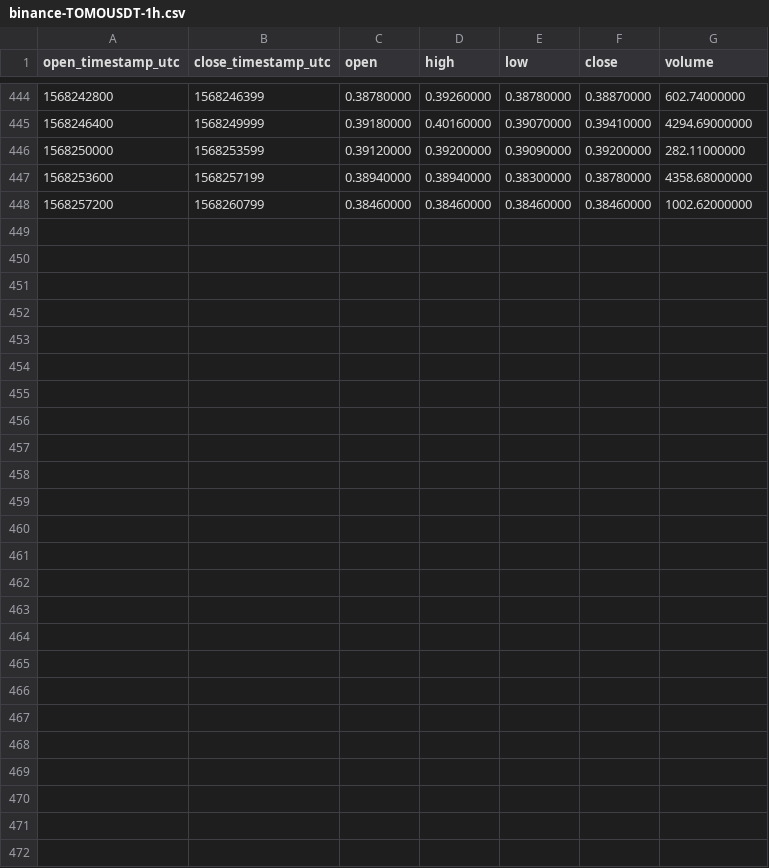
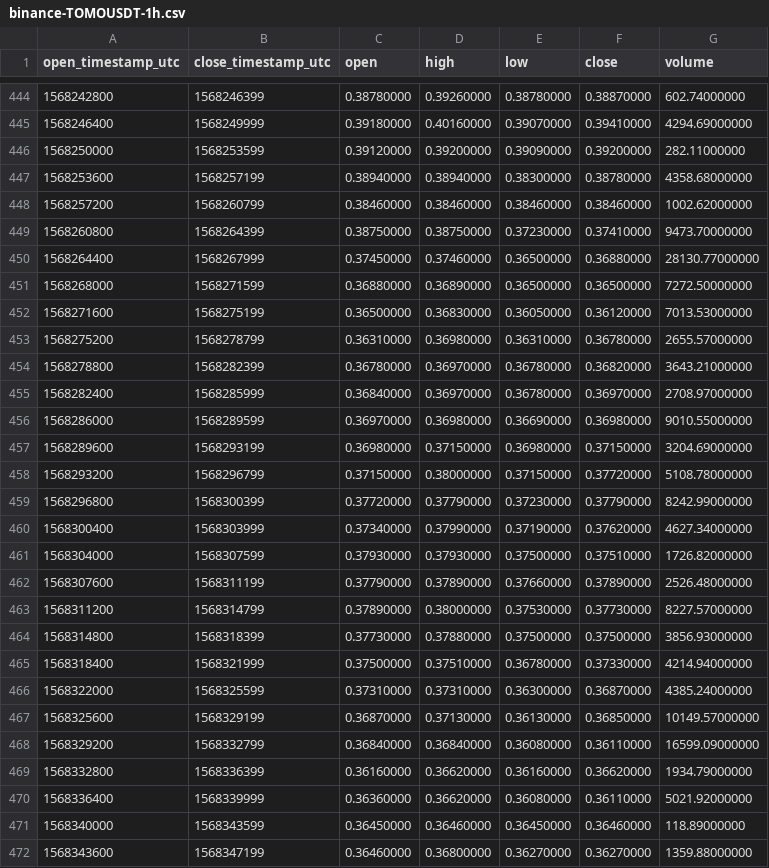
Before and after one commit to cryptobigbro/binance-TOMOUSDT, a CSV file: binance-TOMOUSDT-1h.csv, drawn as a sheet; only a part is shown, gaps mark what is left out.

Commit message:
Update OHLCV data.

```diff
--- a/binance-TOMOUSDT-1h.csv
+++ b/binance-TOMOUSDT-1h.csv
@@ -448 +448,25 @@ open_timestamp_utc,close_timestamp_utc,open,high,low,close,volume
 1568257200,1568260799,0.38460000,0.38460000,0.38460000,0.38460000,1002.62000000
+1568260800,1568264399,0.38750000,0.38750000,0.37230000,0.37410000,9473.70000000
+1568264400,1568267999,0.37450000,0.37460000,0.36500000,0.36880000,28130.77000000
+1568268000,1568271599,0.36880000,0.36890000,0.36500000,0.36500000,7272.50000000
+1568271600,1568275199,0.36500000,0.36830000,0.36050000,0.36120000,7013.53000000
+1568275200,1568278799,0.36310000,0.36980000,0.36310000,0.36780000,2655.57000000
+1568278800,1568282399,0.36780000,0.36970000,0.36780000,0.36820000,3643.21000000
+1568282400,1568285999,0.36840000,0.36970000,0.36780000,0.36970000,2708.97000000
+1568286000,1568289599,0.36970000,0.36980000,0.36690000,0.36980000,9010.55000000
+1568289600,1568293199,0.36980000,0.37150000,0.36980000,0.37150000,3204.69000000
+1568293200,1568296799,0.37150000,0.38000000,0.37150000,0.37720000,5108.78000000
+1568296800,1568300399,0.37720000,0.37790000,0.37230000,0.37790000,8242.99000000
+1568300400,1568303999,0.37340000,0.37990000,0.37190000,0.37620000,4627.34000000
+1568304000,1568307599,0.37930000,0.37930000,0.37500000,0.37510000,1726.82000000
+1568307600,1568311199,0.37790000,0.37890000,0.37660000,0.37890000,2526.48000000
+1568311200,1568314799,0.37890000,0.38000000,0.37530000,0.37730000,8227.57000000
+1568314800,1568318399,0.37730000,0.37880000,0.37500000,0.37500000,3856.93000000
+1568318400,1568321999,0.37500000,0.37510000,0.36780000,0.37330000,4214.94000000
+1568322000,1568325599,0.37310000,0.37310000,0.36300000,0.36870000,4385.24000000
+1568325600,1568329199,0.36870000,0.37130000,0.36130000,0.36850000,10149.57000000
+1568329200,1568332799,0.36840000,0.36840000,0.36080000,0.36110000,16599.09000000
+1568332800,1568336399,0.36160000,0.36620000,0.36160000,0.36620000,1934.79000000
+1568336400,1568339999,0.36360000,0.36620000,0.36080000,0.36110000,5021.92000000
+1568340000,1568343599,0.36450000,0.36460000,0.36450000,0.36460000,118.89000000
+1568343600,1568347199,0.36460000,0.36800000,0.36270000,0.36270000,1359.88000000
```
Also changed, not shown: binance-TOMOUSDT-1d.csv, 1 other file.
